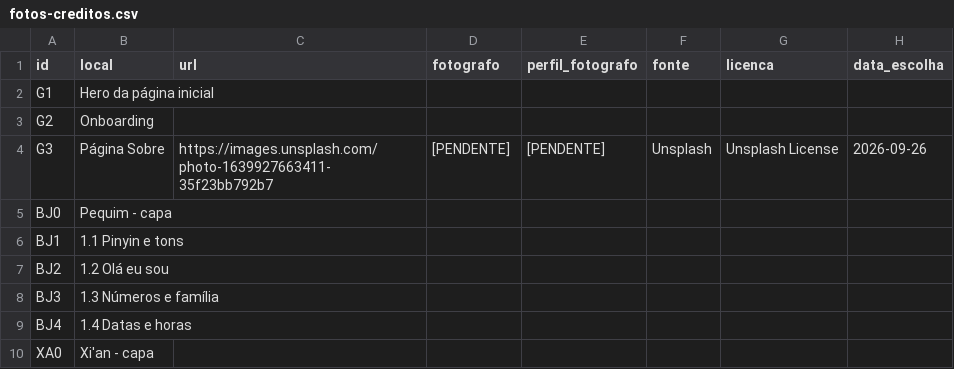
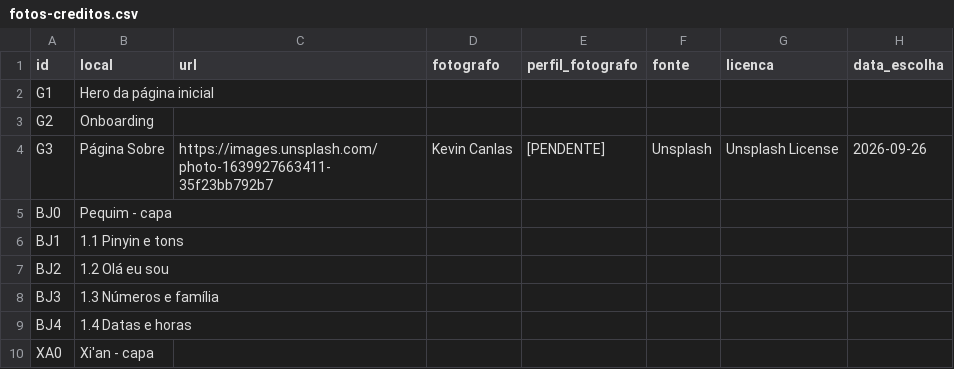
Before and after one commit to SCCPScar/MandarinCourse, a CSV file: docs/fotos-creditos.csv, drawn as a sheet; only a part is shown.

```diff
--- a/docs/fotos-creditos.csv
+++ b/docs/fotos-creditos.csv
@@ -3,3 +3,3 @@ G1,Hero da página inicial,,,,,,
 G2,Onboarding,,,,,,
-G3,Página Sobre,https://images.unsplash.com/photo-1639927663411-35f23bb792b7,[PENDENTE],[PENDENTE],Unsplash,Unsplash License,2026-09-26
+G3,Página Sobre,https://images.unsplash.com/photo-1639927663411-35f23bb792b7,Kevin Canlas,[PENDENTE],Unsplash,Unsplash License,2026-09-26
 BJ0,Pequim - capa,,,,,,
```
Also changed, not shown: 1 other file.
